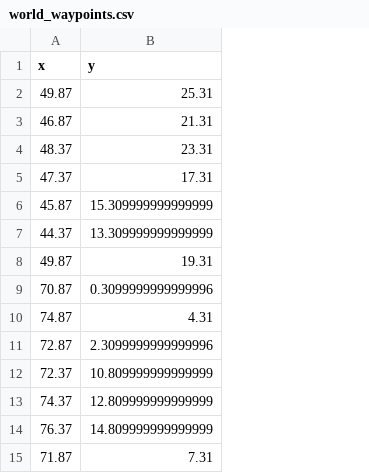
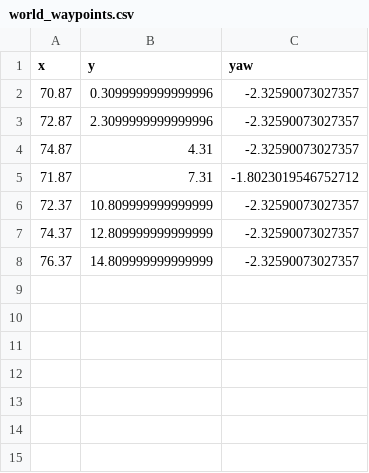
Before and after one commit to Shreyas0812/paralle-parking-roboracer, a CSV file: world_waypoints.csv, drawn as a sheet; removed rows and columns are numbered as before the commit, all else as after; the diff names each change by its address in the sheet, - before the commit and + after, or states it on an @@ line.

Commit message:
yaw waypoint

```diff
--- a/world_waypoints.csv
+++ b/world_waypoints.csv
+column C (yaw), row 2: -2.32590073027357; row 4: -2.32590073027357; rows 6-8: all -2.32590073027357
-row 2: 49.87 | 25.31
-row 3: 46.87 | 21.31
-row 4: 48.37 | 23.31
-row 5: 47.37 | 17.31
-row 6: 45.87 | 15.309999999999999
-row 7: 44.37 | 13.309999999999999
-row 8: 49.87 | 19.31
@@ row 11 moved to row 3: 72.87 @@
@@ row 15 moved to row 5: 71.87 @@
```
Also changed, not shown: 4 other files.
